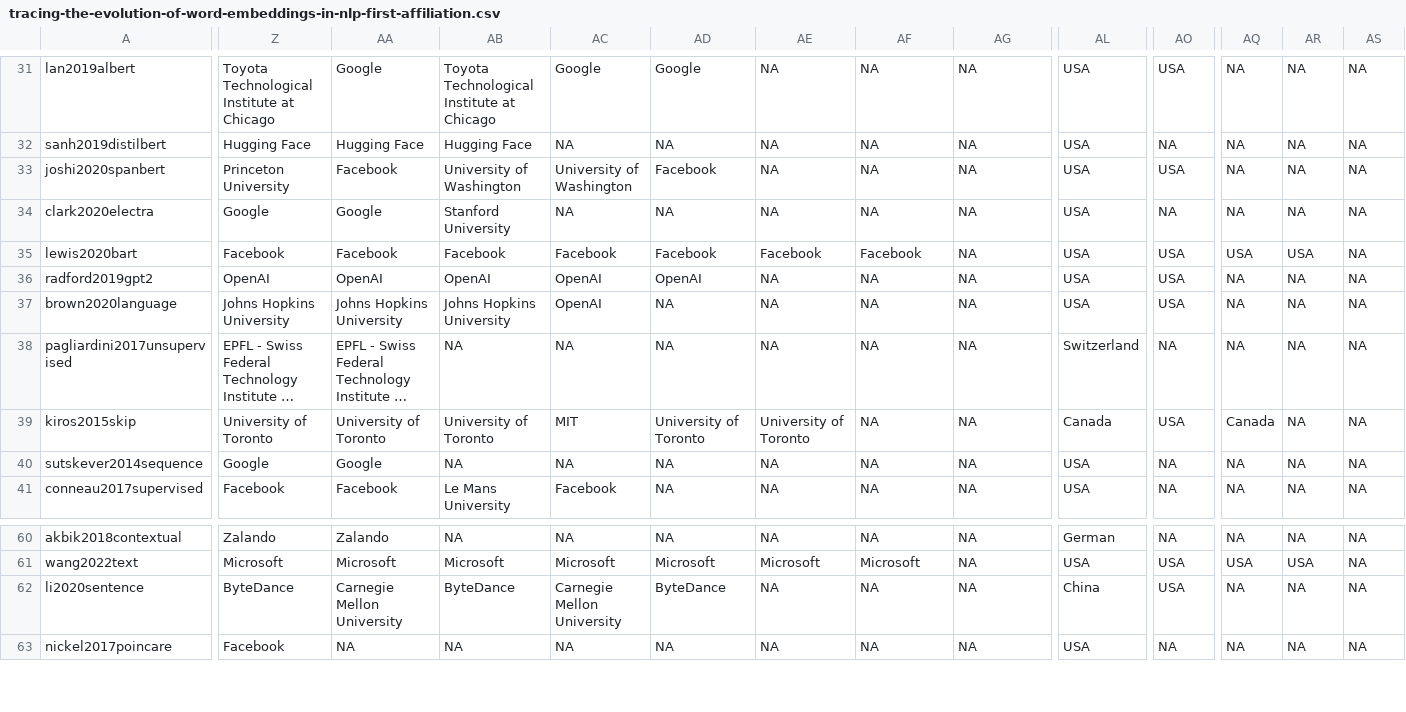
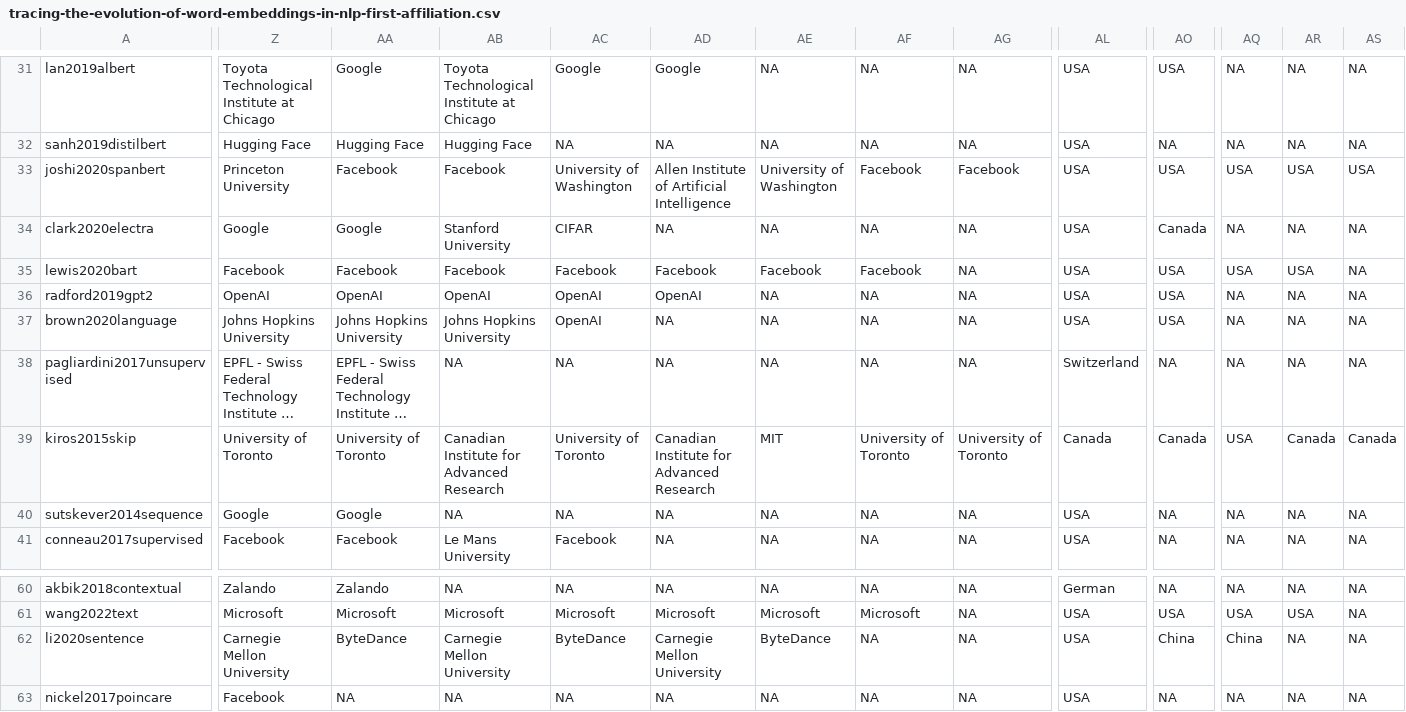
Before and after one commit to minhanhnguy/tracing-the-evolution-of-word-embeddings-in-nlp, a CSV file: tracing-the-evolution-of-word-embeddings-in-nlp-first-affiliation.csv, drawn as a sheet; only a part is shown, gaps mark what is left out; long unchanged cells end in …; the diff covers the shown part only; the diff names each change by its address in the sheet, - before the commit and + after, or states it on an @@ line.

```diff
--- a/tracing-the-evolution-of-word-embeddings-in-nlp-first-affiliation.csv
+++ b/tracing-the-evolution-of-word-embeddings-in-nlp-first-affiliation.csv
-AB33: University of Washington
+AB33: Facebook
-AD33: Facebook
+AD33: Allen Institute of Artificial Intelligence
-AE33: NA
+AE33: University of Washington
-AF33: NA
+AF33: Facebook
-AG33: NA
+AG33: Facebook
-AQ33: NA
+AQ33: USA
-AR33: NA
+AR33: USA
-AS33: NA
+AS33: USA
-AC34: NA
+AC34: CIFAR
-AO34: NA
+AO34: Canada
-AB39: University of Toronto
+AB39: Canadian Institute for Advanced Research
-AC39: MIT
+AC39: University of Toronto
-AD39: University of Toronto
+AD39: Canadian Institute for Advanced Research
-AE39: University of Toronto
+AE39: MIT
-AF39: NA
+AF39: University of Toronto
-AG39: NA
+AG39: University of Toronto
-AO39: USA
+AO39: Canada
-AQ39: Canada
+AQ39: USA
-AR39: NA
+AR39: Canada
-AS39: NA
+AS39: Canada
-Z62: ByteDance
+Z62: Carnegie Mellon University
-AA62: Carnegie Mellon University
+AA62: ByteDance
-AB62: ByteDance
+AB62: Carnegie Mellon University
-AC62: Carnegie Mellon University
+AC62: ByteDance
-AD62: ByteDance
+AD62: Carnegie Mellon University
-AE62: NA
+AE62: ByteDance
-AL62: China
+AL62: USA
-AO62: USA
+AO62: China
-AQ62: NA
+AQ62: China
```
Also changed, not shown: 142 edited cells elsewhere in this file, 8 other files.
